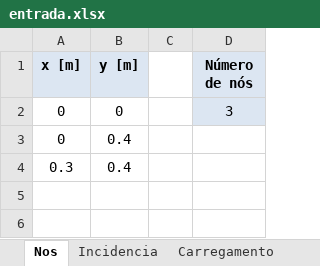
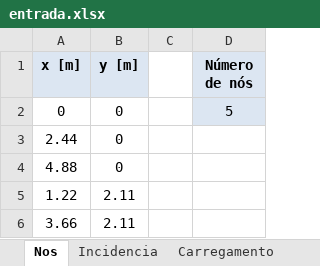
Before and after one commit to gDuarteg/ponte-dos-fluidos, an Excel workbook: entrada.xlsx, sheet Nos, drawn as a sheet; values as stored, in another font and other column widths than the file's, no borders; removed rows and columns are numbered as before the commit, all else as after; the diff names each change by its address in the sheet, - before the commit and + after, or states it on an @@ line.

```diff
--- a/entrada.xlsx (sheet Nos)
+++ b/entrada.xlsx (sheet Nos)
-D2 (Número de nós): 3
+D2 (Número de nós): 5
-row 3: 0 | 0.4
-row 4: 0.3 | 0.4
+row 3: 2.44 | 0
+row 4: 4.88 | 0
+row 5: 1.22 | 2.11
+row 6: 3.66 | 2.11
```
Also changed, not shown: sheet Incidencia, sheet Carregamento, sheet Restricao, formulas that keep their value, 6 other files.
